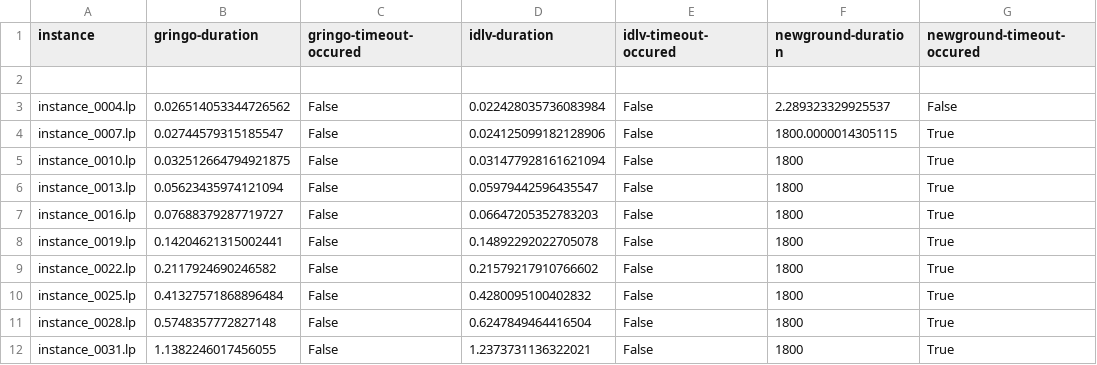
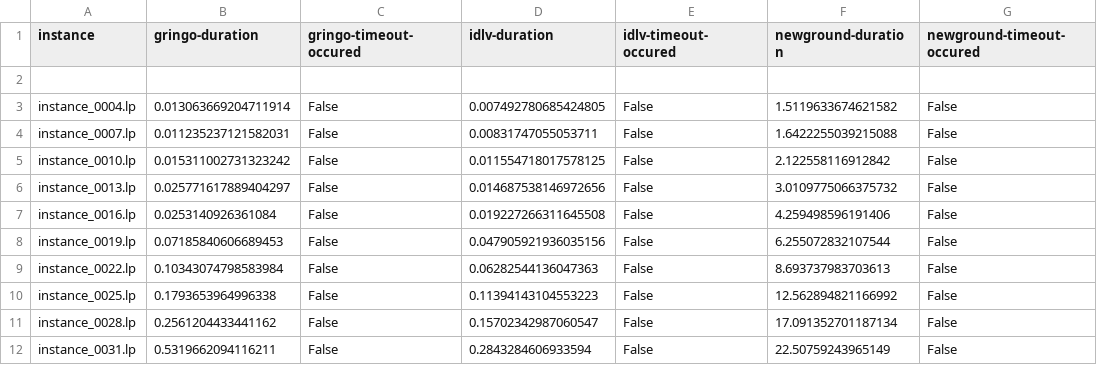
Before and after one commit to viktorbesin/newground, a CSV file: benchmark_output/05-count-rewrite-clique-light-head-3_grounding_time.csv (was benchmark_output_2/03-count-no-body-clique-heavy-head-3_total_time.csv), drawn as a sheet; only a part is shown; the diff covers the shown part only.

```diff
--- a/benchmark_output_2/03-count-no-body-clique-heavy-head-3_total_time.csv
+++ b/benchmark_output/05-count-rewrite-clique-light-head-3_grounding_time.csv
@@ -2,11 +2,11 @@ instance,gringo-duration,gringo-timeout-occured,idlv-duration,idlv-timeout-occur
 
-instance_0004.lp,0.026514053344726562,False,0.022428035736083984,False,2.289323329925537,False
-instance_0007.lp,0.02744579315185547,False,0.024125099182128906,False,1800.0000014305115,True
-instance_0010.lp,0.032512664794921875,False,0.031477928161621094,False,1800,True
-instance_0013.lp,0.05623435974121094,False,0.05979442596435547,False,1800,True
-instance_0016.lp,0.07688379287719727,False,0.06647205352783203,False,1800,True
-instance_0019.lp,0.14204621315002441,False,0.14892292022705078,False,1800,True
-instance_0022.lp,0.2117924690246582,False,0.21579217910766602,False,1800,True
-instance_0025.lp,0.41327571868896484,False,0.4280095100402832,False,1800,True
-instance_0028.lp,0.5748357772827148,False,0.6247849464416504,False,1800,True
-instance_0031.lp,1.1382246017456055,False,1.2373731136322021,False,1800,True
+instance_0004.lp,0.013063669204711914,False,0.007492780685424805,False,1.5119633674621582,False
+instance_0007.lp,0.011235237121582031,False,0.00831747055053711,False,1.6422255039215088,False
+instance_0010.lp,0.015311002731323242,False,0.011554718017578125,False,2.122558116912842,False
+instance_0013.lp,0.025771617889404297,False,0.014687538146972656,False,3.0109775066375732,False
+instance_0016.lp,0.0253140926361084,False,0.019227266311645508,False,4.259498596191406,False
+instance_0019.lp,0.07185840606689453,False,0.047905921936035156,False,6.255072832107544,False
+instance_0022.lp,0.10343074798583984,False,0.06282544136047363,False,8.693737983703613,False
+instance_0025.lp,0.1793653964996338,False,0.11394143104553223,False,12.562894821166992,False
+instance_0028.lp,0.2561204433441162,False,0.15702342987060547,False,17.091352701187134,False
+instance_0031.lp,0.5319662094116211,False,0.2843284606933594,False,22.50759243965149,False
```
Also changed, not shown: 145 edited cells elsewhere in this file, benchmark_output/05-count-rewrite-clique-light-head-3_grounding_size.csv, 38 other files.
